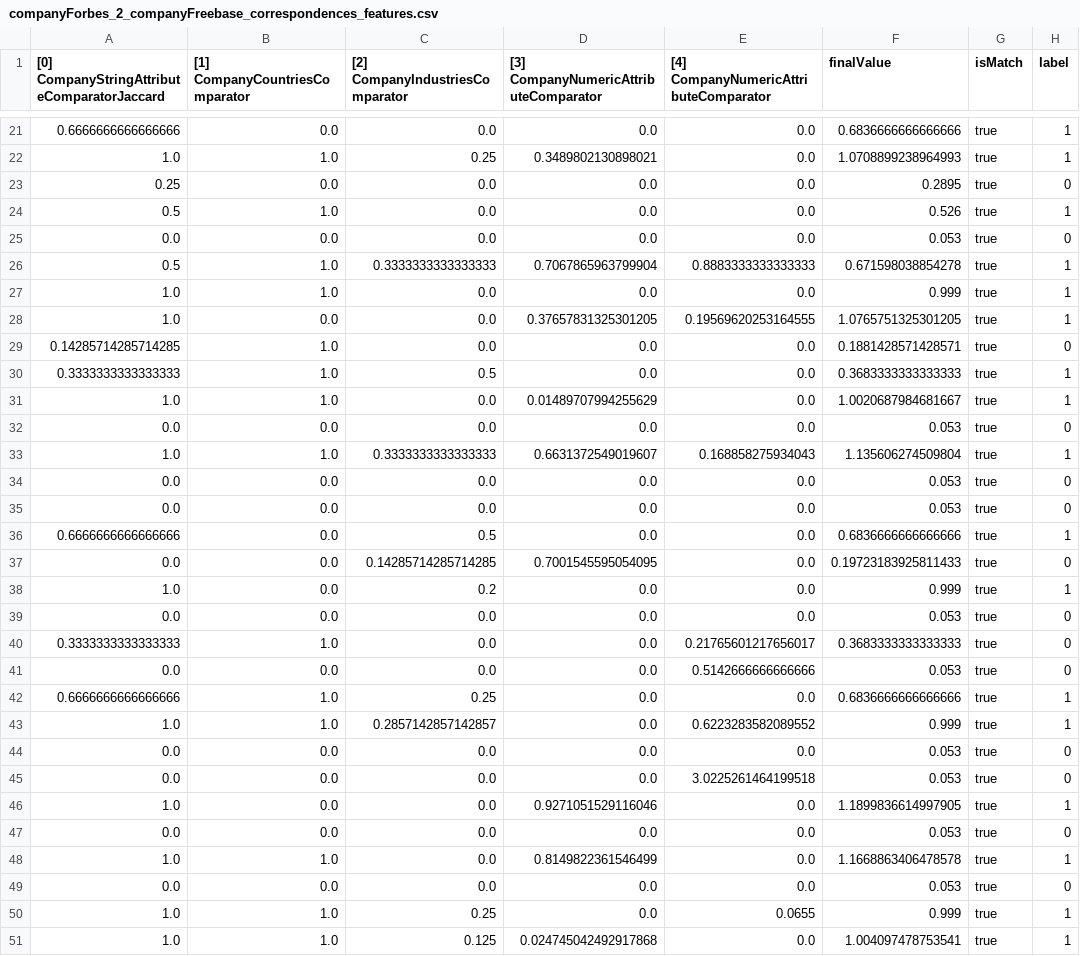
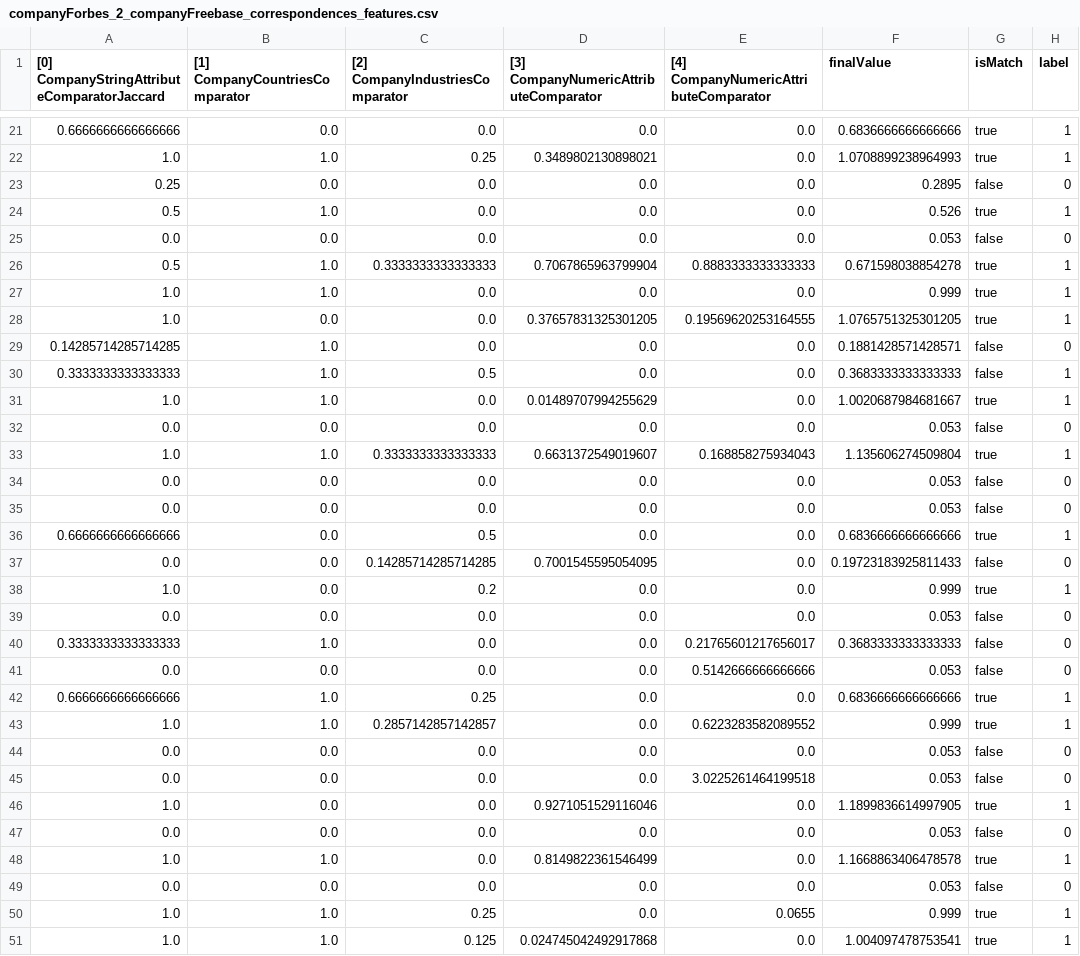
Before and after one commit to ofrendo/WebDataIntegration, a CSV file: data/resolutionResults/companyForbes_2_companyFreebase_correspondences_features.csv, drawn as a sheet; only a part is shown, gaps mark what is left out; the diff covers the shown part only.

```diff
--- a/data/resolutionResults/companyForbes_2_companyFreebase_correspondences_features.csv
+++ b/data/resolutionResults/companyForbes_2_companyFreebase_correspondences_features.csv
@@ -22,5 +22,5 @@
 "1.0","1.0","0.25","0.3489802130898021","0.0","1.0708899238964993","true","1"
-"0.25","0.0","0.0","0.0","0.0","0.2895","true","0"
+"0.25","0.0","0.0","0.0","0.0","0.2895","false","0"
 "0.5","1.0","0.0","0.0","0.0","0.526","true","1"
-"0.0","0.0","0.0","0.0","0.0","0.053","true","0"
+"0.0","0.0","0.0","0.0","0.0","0.053","false","0"
 "0.5","1.0","0.3333333333333333","0.7067865963799904","0.8883333333333333","0.671598038854278","true","1"
@@ -28,23 +28,23 @@
 "1.0","0.0","0.0","0.37657831325301205","0.19569620253164555","1.0765751325301205","true","1"
-"0.14285714285714285","1.0","0.0","0.0","0.0","0.1881428571428571","true","0"
-"0.3333333333333333","1.0","0.5","0.0","0.0","0.3683333333333333","true","1"
+"0.14285714285714285","1.0","0.0","0.0","0.0","0.1881428571428571","false","0"
+"0.3333333333333333","1.0","0.5","0.0","0.0","0.3683333333333333","false","1"
 "1.0","1.0","0.0","0.01489707994255629","0.0","1.0020687984681667","true","1"
-"0.0","0.0","0.0","0.0","0.0","0.053","true","0"
+"0.0","0.0","0.0","0.0","0.0","0.053","false","0"
 "1.0","1.0","0.3333333333333333","0.6631372549019607","0.168858275934043","1.135606274509804","true","1"
-"0.0","0.0","0.0","0.0","0.0","0.053","true","0"
-"0.0","0.0","0.0","0.0","0.0","0.053","true","0"
+"0.0","0.0","0.0","0.0","0.0","0.053","false","0"
+"0.0","0.0","0.0","0.0","0.0","0.053","false","0"
 "0.6666666666666666","0.0","0.5","0.0","0.0","0.6836666666666666","true","1"
-"0.0","0.0","0.14285714285714285","0.7001545595054095","0.0","0.19723183925811433","true","0"
+"0.0","0.0","0.14285714285714285","0.7001545595054095","0.0","0.19723183925811433","false","0"
 "1.0","0.0","0.2","0.0","0.0","0.999","true","1"
-"0.0","0.0","0.0","0.0","0.0","0.053","true","0"
-"0.3333333333333333","1.0","0.0","0.0","0.21765601217656017","0.3683333333333333","true","0"
-"0.0","0.0","0.0","0.0","0.5142666666666666","0.053","true","0"
+"0.0","0.0","0.0","0.0","0.0","0.053","false","0"
+"0.3333333333333333","1.0","0.0","0.0","0.21765601217656017","0.3683333333333333","false","0"
+"0.0","0.0","0.0","0.0","0.5142666666666666","0.053","false","0"
 "0.6666666666666666","1.0","0.25","0.0","0.0","0.6836666666666666","true","1"
 "1.0","1.0","0.2857142857142857","0.0","0.6223283582089552","0.999","true","1"
-"0.0","0.0","0.0","0.0","0.0","0.053","true","0"
-"0.0","0.0","0.0","0.0","3.0225261464199518","0.053","true","0"
+"0.0","0.0","0.0","0.0","0.0","0.053","false","0"
+"0.0","0.0","0.0","0.0","3.0225261464199518","0.053","false","0"
 "1.0","0.0","0.0","0.9271051529116046","0.0","1.1899836614997905","true","1"
-"0.0","0.0","0.0","0.0","0.0","0.053","true","0"
+"0.0","0.0","0.0","0.0","0.0","0.053","false","0"
 "1.0","1.0","0.0","0.8149822361546499","0.0","1.1668863406478578","true","1"
-"0.0","0.0","0.0","0.0","0.0","0.053","true","0"
+"0.0","0.0","0.0","0.0","0.0","0.053","false","0"
 "1.0","1.0","0.25","0.0","0.0655","0.999","true","1"
```
Also changed, not shown: 95 edited cells elsewhere in this file, 1 other file.
